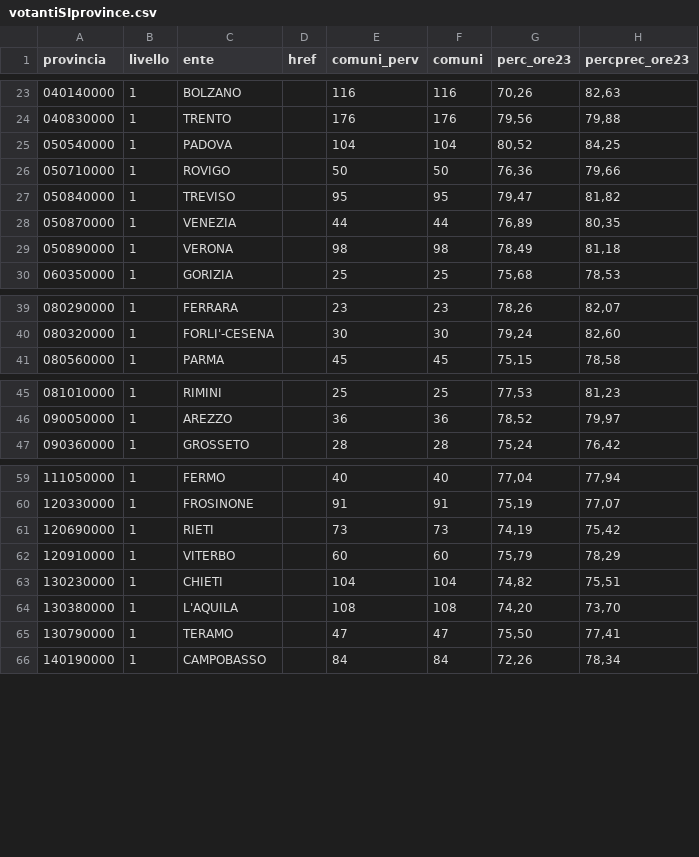
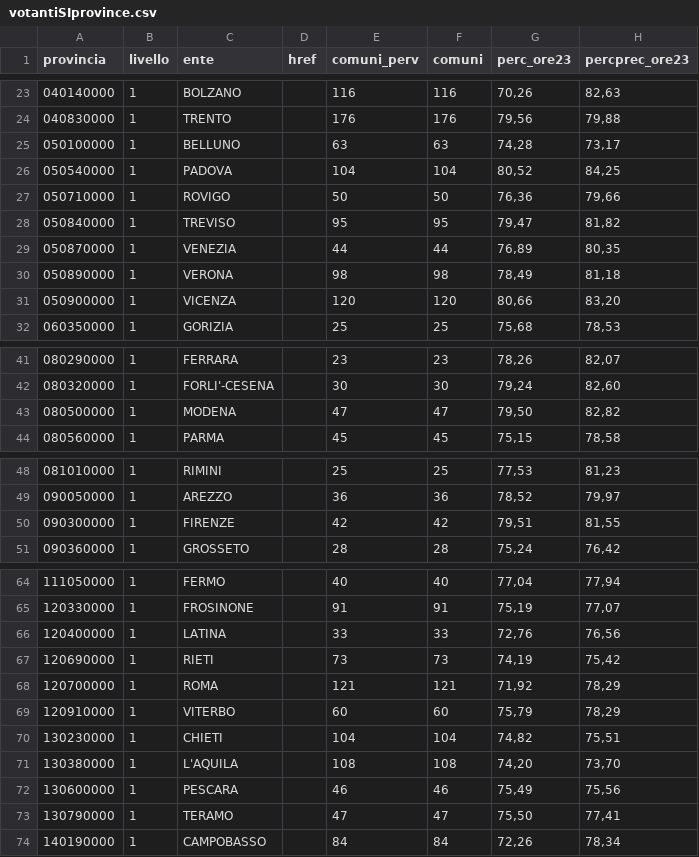
Before and after one commit to ondata/elezionipolitiche2018, a CSV file: dati/votantiSIprovince.csv, drawn as a sheet; only a part is shown, gaps mark what is left out; the diff covers the shown part only.

```diff
--- a/dati/votantiSIprovince.csv
+++ b/dati/votantiSIprovince.csv
@@ -24,2 +24,3 @@ provincia,livello,ente,href,comuni_perv,comuni,perc_ore23,percprec_ore23
 040830000,1,TRENTO,,176,176,"79,56","79,88"
+050100000,1,BELLUNO,,63,63,"74,28","73,17"
 050540000,1,PADOVA,,104,104,"80,52","84,25"
@@ -29,2 +30,3 @@ provincia,livello,ente,href,comuni_perv,comuni,perc_ore23,percprec_ore23
 050890000,1,VERONA,,98,98,"78,49","81,18"
+050900000,1,VICENZA,,120,120,"80,66","83,20"
 060350000,1,GORIZIA,,25,25,"75,68","78,53"
@@ -40,2 +42,3 @@ provincia,livello,ente,href,comuni_perv,comuni,perc_ore23,percprec_ore23
 080320000,1,FORLI'-CESENA,,30,30,"79,24","82,60"
+080500000,1,MODENA,,47,47,"79,50","82,82"
 080560000,1,PARMA,,45,45,"75,15","78,58"
@@ -46,2 +49,3 @@ provincia,livello,ente,href,comuni_perv,comuni,perc_ore23,percprec_ore23
 090050000,1,AREZZO,,36,36,"78,52","79,97"
+090300000,1,FIRENZE,,42,42,"79,51","81,55"
 090360000,1,GROSSETO,,28,28,"75,24","76,42"
@@ -60,3 +65,5 @@ provincia,livello,ente,href,comuni_perv,comuni,perc_ore23,percprec_ore23
 120330000,1,FROSINONE,,91,91,"75,19","77,07"
+120400000,1,LATINA,,33,33,"72,76","76,56"
 120690000,1,RIETI,,73,73,"74,19","75,42"
+120700000,1,ROMA,,121,121,"71,92","78,29"
 120910000,1,VITERBO,,60,60,"75,79","78,29"
@@ -64,2 +71,3 @@ provincia,livello,ente,href,comuni_perv,comuni,perc_ore23,percprec_ore23
 130380000,1,L'AQUILA,,108,108,"74,20","73,70"
+130600000,1,PESCARA,,46,46,"75,49","75,56"
 130790000,1,TERAMO,,47,47,"75,50","77,41"
```
Also changed, not shown: 2 added rows elsewhere in this file, dati/votantiCIprovince.csv, tmp/campioneProvince.csv, 23 other files.
